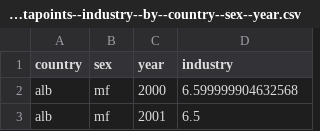
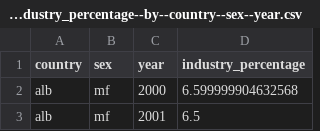
Before and after one commit to semio/ddf--ilo--kilm_employment_sector, a CSV file: ddf--datapoints--industry_percentage--by--country--sex--year.csv (was ddf--datapoints--industry--by--country--sex--year.csv), drawn as a sheet; only a part is shown.

```diff
--- a/ddf--datapoints--industry--by--country--sex--year.csv
+++ b/ddf--datapoints--industry_percentage--by--country--sex--year.csv
@@ -1,2 +1,2 @@
-country,sex,year,industry
+country,sex,year,industry_percentage
 alb,mf,2000,6.599999904632568
```
Also changed, not shown: ddf--concepts.csv, ddf--datapoints--agriculture_percentage--by--country--sex--year.csv, 15 other files.
